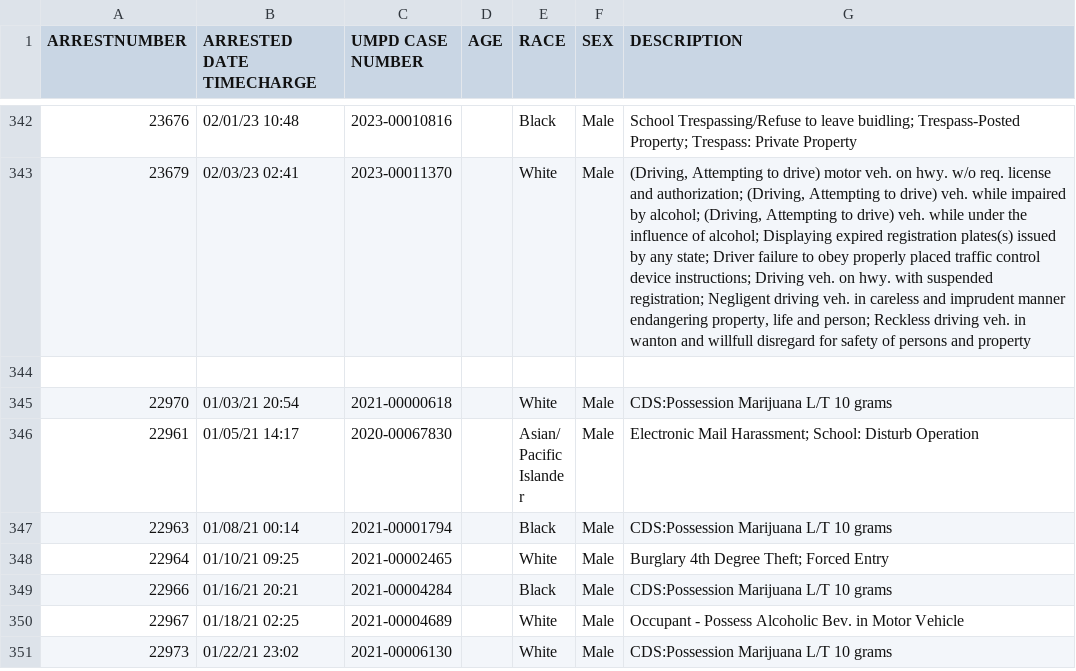
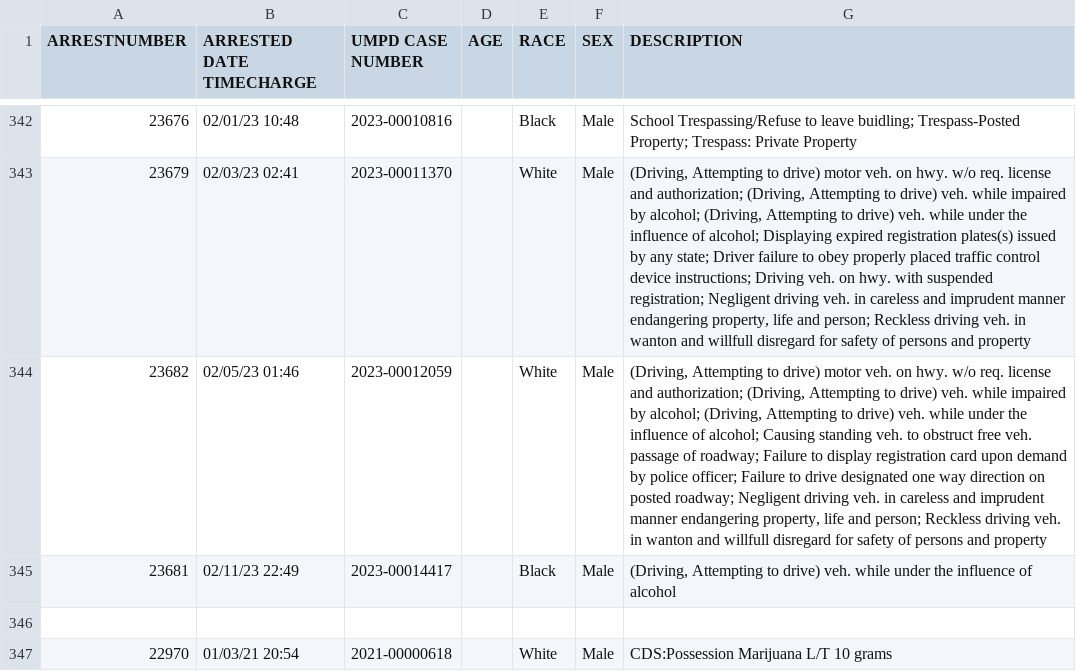
Before and after one commit to rachelmarconi/na-gov-upgrade, a CSV file: data/all-police-arrests.csv, drawn as a sheet; only a part is shown, gaps mark what is left out; the shorter side is filled out with more unchanged rows; the diff names each change by its address in the sheet, - before the commit and + after, or states it on an @@ line.

```diff
--- a/data/all-police-arrests.csv
+++ b/data/all-police-arrests.csv
+row 344: 23682 | 02/05/23 01:46 | 2023-00012059 |  | White | Male | (Driving, Attempting to drive) motor veh. on hwy. w/o req. license and authorization; (Driving, Attempting to drive) veh. while impaired by alcohol; (Driving, Attempting to drive) veh. while under the influence of alcohol; Causing standing veh. to obstruct free veh. passage of roadway; Failure to display registration card upon demand by police officer; Failure to drive designated one way direction on posted roadway; Negligent driving veh. in careless and imprudent manner endangering property, life and person; Reckless driving veh. in wanton and willfull disregard for safety of persons and property
+row 345: 23681 | 02/11/23 22:49 | 2023-00014417 |  | Black | Male | (Driving, Attempting to drive) veh. while under the influence of alcohol
```
Also changed, not shown: 2 other files.
